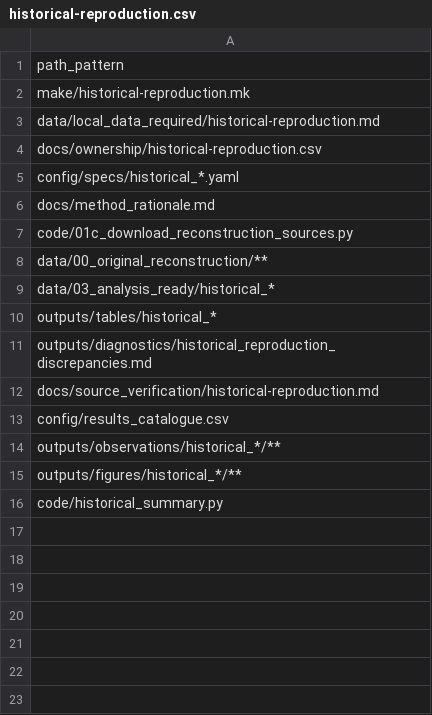
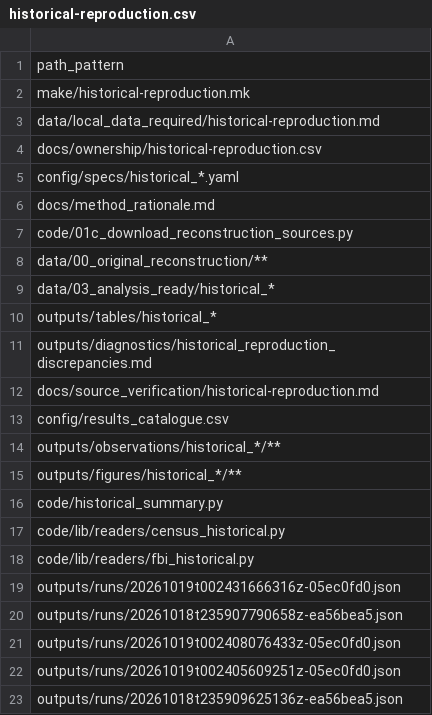
Before and after one commit to open-reanalysis/how-economic-inequality-harms-societies, a CSV file: docs/ownership/historical-reproduction.csv, drawn as a sheet; the diff names each change by its address in the sheet, - before the commit and + after, or states it on an @@ line.

```diff
--- a/docs/ownership/historical-reproduction.csv
+++ b/docs/ownership/historical-reproduction.csv
+row 17: code/lib/readers/census_historical.py
+row 18: code/lib/readers/fbi_historical.py
+row 19: outputs/runs/20261019t002431666316z-05ec0fd0.json
+row 20: outputs/runs/20261018t235907790658z-ea56bea5.json
+row 21: outputs/runs/20261019t002408076433z-05ec0fd0.json
+row 22: outputs/runs/20261019t002405609251z-05ec0fd0.json
+row 23: outputs/runs/20261018t235909625136z-ea56bea5.json
```
Also changed, not shown: docs/ownership/original-access.csv, docs/ownership/outcome-data.csv, 21 other files.
